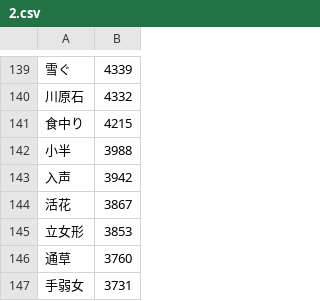
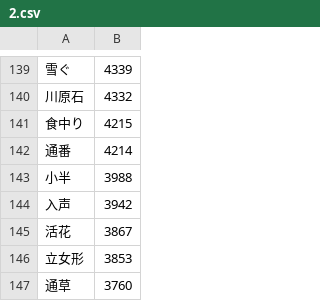
Before and after one commit to marmooo/nandoku, a CSV file: dist/2.csv, drawn as a sheet; only a part is shown, gaps mark what is left out; the shorter side is filled out with more unchanged rows; the diff names each change by its address in the sheet, - before the commit and + after, or states it on an @@ line.

```diff
--- a/dist/2.csv
+++ b/dist/2.csv
+row 142: 通番 | 4214
```
Also changed, not shown: dist/4.csv, dist/5.csv, 3 other files.
